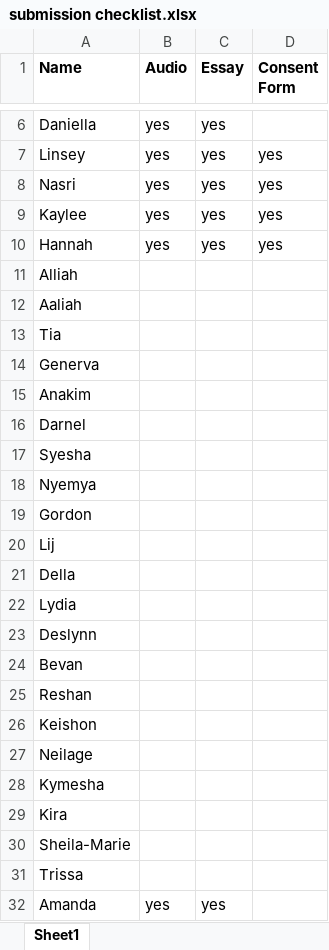
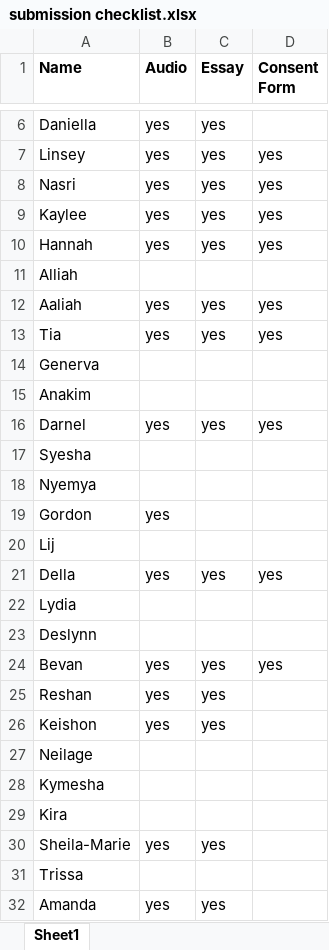
Before and after one commit to AsaDorville758/aes-thesis, an Excel workbook: assets/submission checklist.xlsx, sheet Sheet1, drawn as a sheet; only a part is shown, gaps mark what is left out; values as stored, in another font and other column widths than the file's, no borders; the diff names each change by its address in the sheet, - before the commit and + after, or states it on an @@ line.

```diff
--- a/assets/submission checklist.xlsx (sheet Sheet1)
+++ b/assets/submission checklist.xlsx (sheet Sheet1)
-B12:B13 (Audio): (empty)
+B12:B13 (Audio): yes
-C12:C13 (Essay): (empty)
+C12:C13 (Essay): yes
-D12:D13 (Consent Form): (empty)
+D12:D13 (Consent Form): yes
-B16 (Audio): (empty)
+B16 (Audio): yes
-C16 (Essay): (empty)
+C16 (Essay): yes
-D16 (Consent Form): (empty)
+D16 (Consent Form): yes
-B19 (Audio): (empty)
+B19 (Audio): yes
-B21 (Audio): (empty)
+B21 (Audio): yes
-C21 (Essay): (empty)
+C21 (Essay): yes
-D21 (Consent Form): (empty)
+D21 (Consent Form): yes
-B24:B26 (Audio): (empty)
+B24:B26 (Audio): yes
-C24:C26 (Essay): (empty)
+C24:C26 (Essay): yes
-D24 (Consent Form): (empty)
+D24 (Consent Form): yes
-B30 (Audio): (empty)
+B30 (Audio): yes
-C30 (Essay): (empty)
+C30 (Essay): yes
```
Also changed, not shown: 42 other files.
